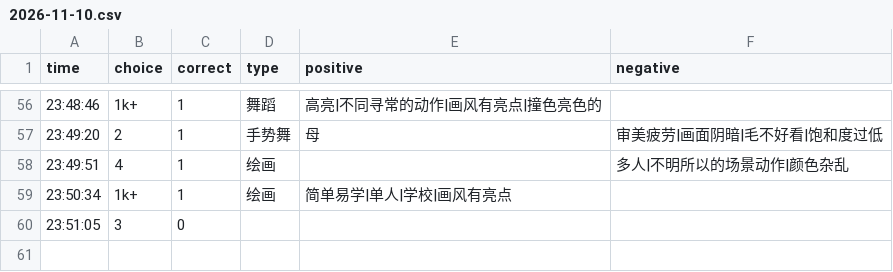
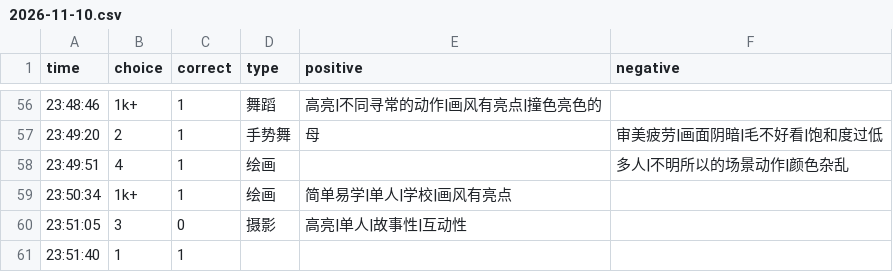
Before and after one commit to heyan9/qidi-data, a CSV file: logs/2026-11-10.csv, drawn as a sheet; only a part is shown, gaps mark what is left out.

Commit message:
sync logs/2026-11-10.csv

```diff
--- a/logs/2026-11-10.csv
+++ b/logs/2026-11-10.csv
@@ -59,2 +59,3 @@ time,choice,correct,type,positive,negative
 23:50:34,1k+,1,绘画,简单易学|单人|学校|画风有亮点,
-23:51:05,3,0
+23:51:05,3,0,摄影,高亮|单人|故事性|互动性,
+23:51:40,1,1
```
